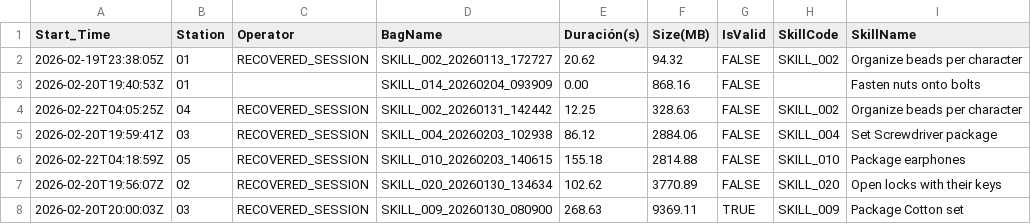
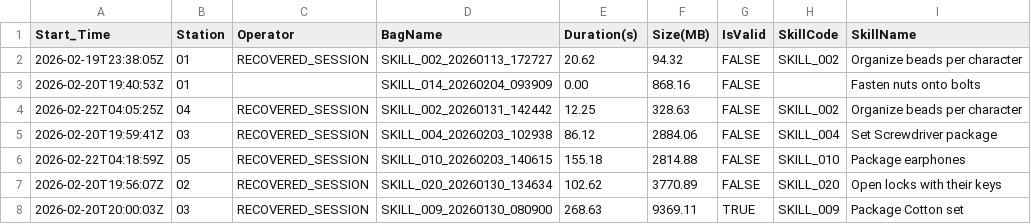
Before and after one commit to Mattanaka343/Dashboards, a CSV file: Data/reporte_general_03.csv, drawn as a sheet; only a part is shown; the diff names each change by its address in the sheet, - before the commit and + after, or states it on an @@ line.

Commit message:
Data Updated

```diff
--- a/Data/reporte_general_03.csv
+++ b/Data/reporte_general_03.csv
-E1: Duración(s)
+E1: Duration(s)
```
Also changed, not shown: 1 other file.
